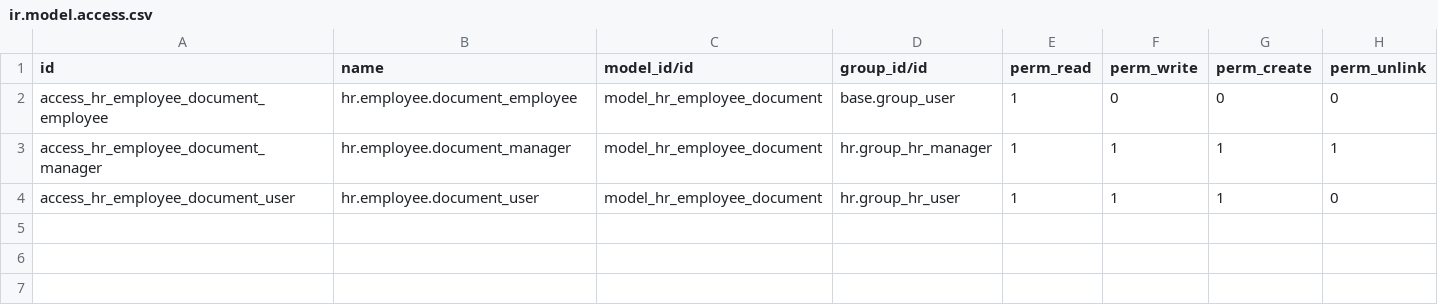
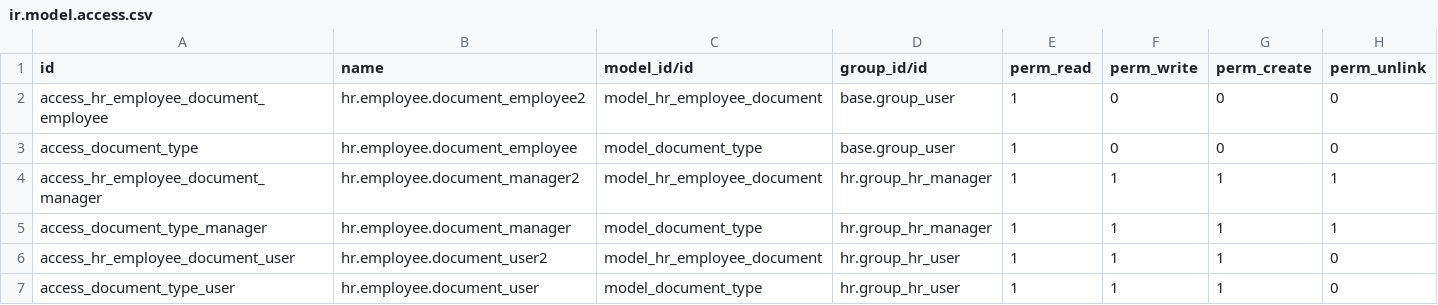
Before and after one commit to Alloyproduction/WheelAlloyProject, a CSV file: oh_employee_documents_expiry/security/ir.model.access.csv, drawn as a sheet.

```diff
--- a/oh_employee_documents_expiry/security/ir.model.access.csv
+++ b/oh_employee_documents_expiry/security/ir.model.access.csv
@@ -1,4 +1,7 @@
 id,name,model_id/id,group_id/id,perm_read,perm_write,perm_create,perm_unlink
-"access_hr_employee_document_employee","hr.employee.document_employee","model_hr_employee_document","base.group_user",1,0,0,0
-"access_hr_employee_document_manager","hr.employee.document_manager","model_hr_employee_document","hr.group_hr_manager",1,1,1,1
-"access_hr_employee_document_user","hr.employee.document_user","model_hr_employee_document","hr.group_hr_user",1,1,1,0
+"access_hr_employee_document_employee","hr.employee.document_employee2","model_hr_employee_document","base.group_user",1,0,0,0
+"access_document_type","hr.employee.document_employee","model_document_type","base.group_user",1,0,0,0
+"access_hr_employee_document_manager","hr.employee.document_manager2","model_hr_employee_document","hr.group_hr_manager",1,1,1,1
+"access_document_type_manager","hr.employee.document_manager","model_document_type","hr.group_hr_manager",1,1,1,1
+"access_hr_employee_document_user","hr.employee.document_user2","model_hr_employee_document","hr.group_hr_user",1,1,1,0
+"access_document_type_user","hr.employee.document_user","model_document_type","hr.group_hr_user",1,1,1,0
```
Also changed, not shown: 8 other files.
